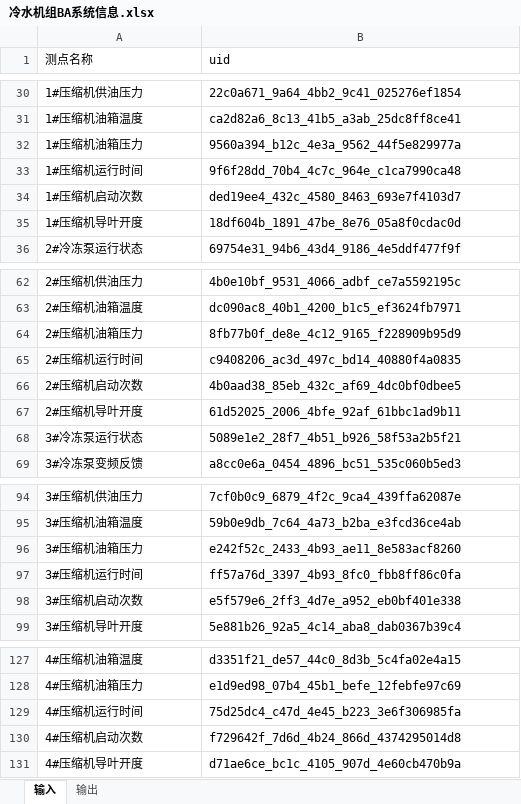
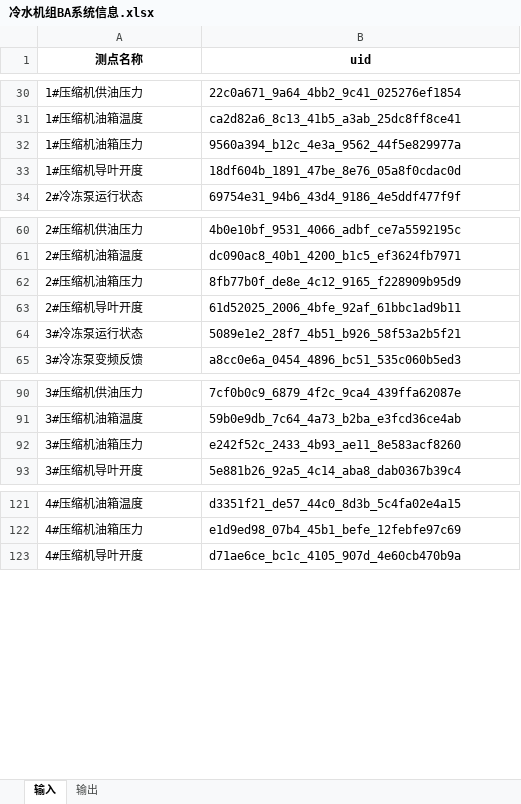
Before and after one commit to zwzwzwzwz123/DC_Energy_conservation, an Excel workbook: uid/冷水机组BA系统信息.xlsx, sheet 输入, drawn as a sheet; only a part is shown, gaps mark what is left out; values as stored, in another font and other column widths than the file's, no borders; removed rows and columns are numbered as before the commit, all else as after; the diff covers the shown part only; the diff names each change by its address in the sheet, - before the commit and + after, or states it on an @@ line.

```diff
--- a/uid/冷水机组BA系统信息.xlsx (sheet 输入)
+++ b/uid/冷水机组BA系统信息.xlsx (sheet 输入)
@@ A1:B1 bold: off → on, alignment: left → center @@
-row 33: 1#压缩机运行时间 | 9f6f28dd_70b4_4c7c_964e_c1ca7990ca48
-row 34: 1#压缩机启动次数 | ded19ee4_432c_4580_8463_693e7f4103d7
-row 65: 2#压缩机运行时间 | c9408206_ac3d_497c_bd14_40880f4a0835
-row 66: 2#压缩机启动次数 | 4b0aad38_85eb_432c_af69_4dc0bf0dbee5
-row 97: 3#压缩机运行时间 | ff57a76d_3397_4b93_8fc0_fbb8ff86c0fa
-row 98: 3#压缩机启动次数 | e5f579e6_2ff3_4d7e_a952_eb0bf401e338
-row 129: 4#压缩机运行时间 | 75d25dc4_c47d_4e45_b223_3e6f306985fa
-row 130: 4#压缩机启动次数 | f729642f_7d6d_4b24_866d_4374295014d8
```
Also changed, not shown: 28 added rows elsewhere in this sheet, sheet 输出, 5 other files.
